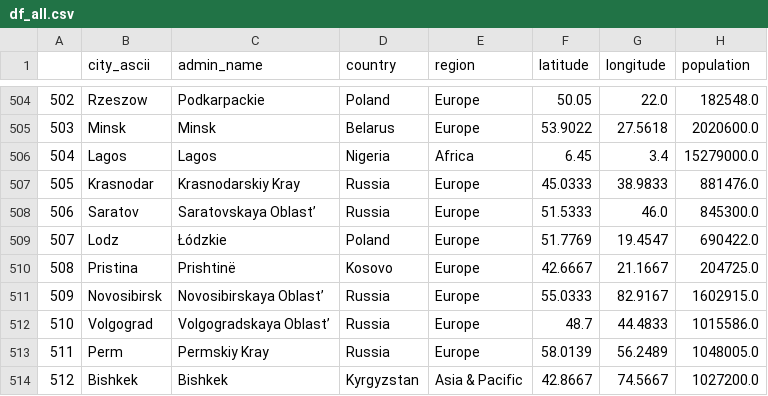
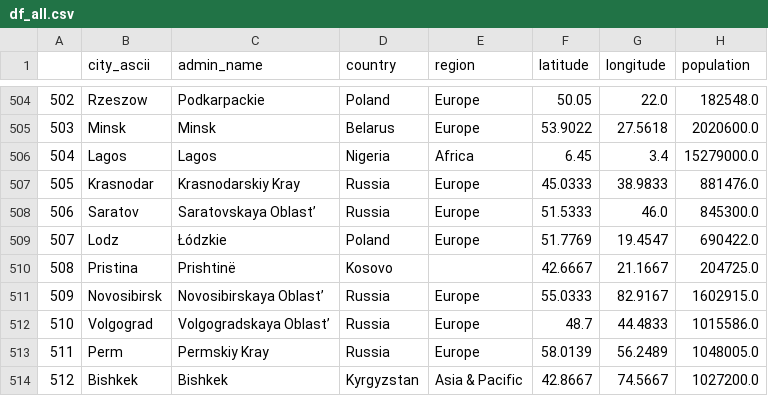
Before and after one commit to christalee/cost-of-drinking, a CSV file: df_all.csv, drawn as a sheet; only a part is shown, gaps mark what is left out; the diff names each change by its address in the sheet, - before the commit and + after, or states it on an @@ line.

Commit message:
added a data selector, updated the README

```diff
--- a/df_all.csv
+++ b/df_all.csv
-E510 (region): Europe
+E510 (region): (empty)
```
Also changed, not shown: 6 other files.
